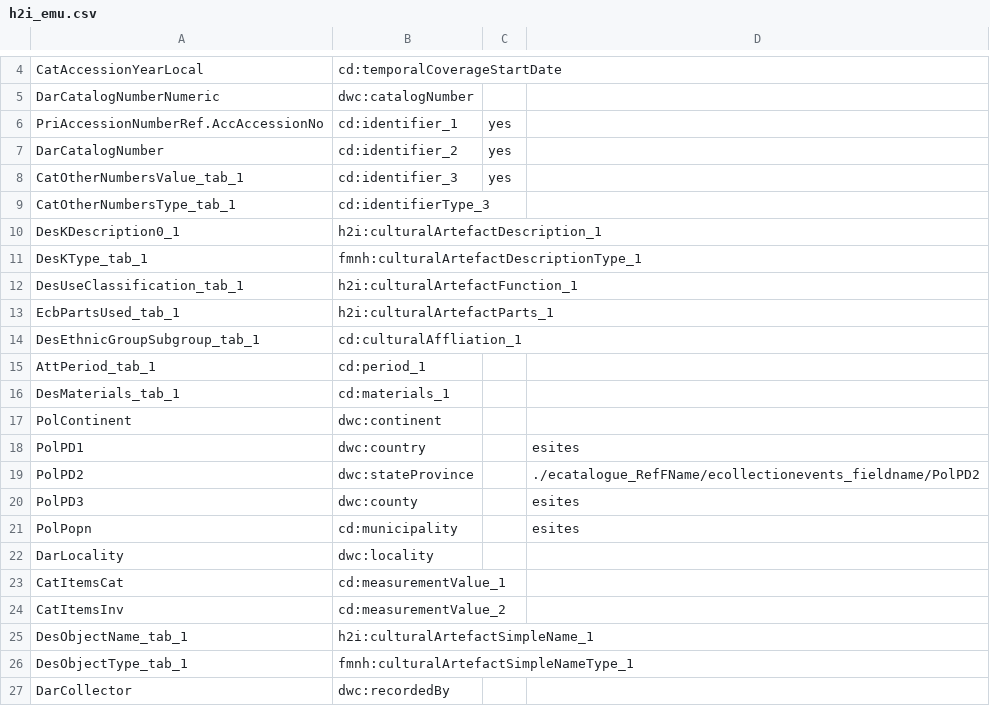
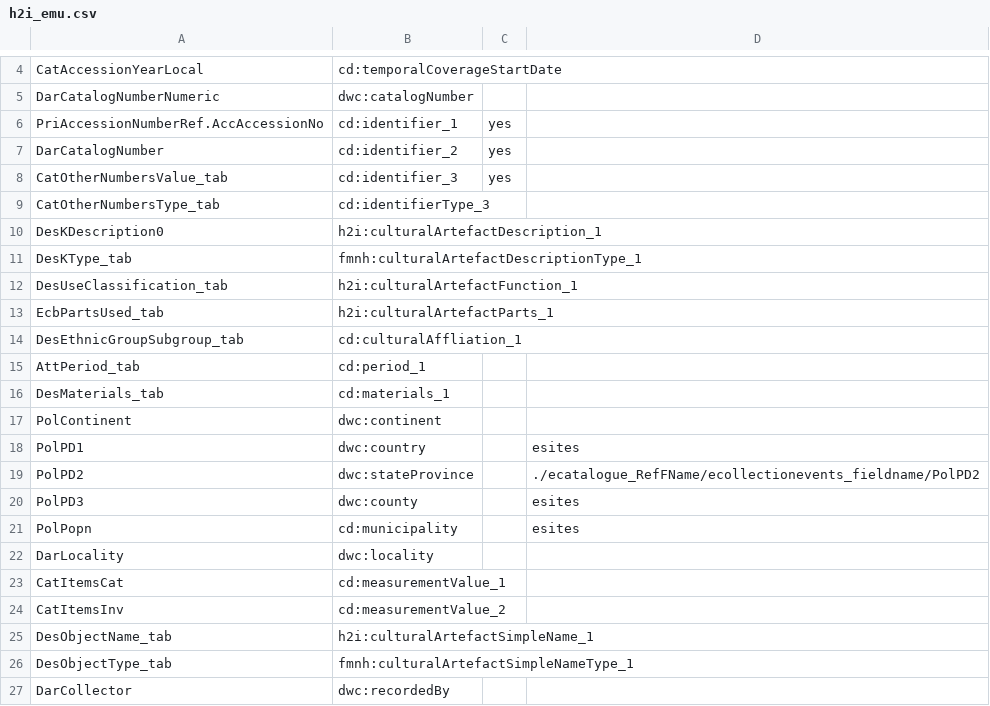
Before and after one commit to fieldmuseum/EMu-xml-to-json, a CSV file: mappings/h2i_emu.csv, drawn as a sheet; only a part is shown, gaps mark what is left out.

Commit message:
updated emu field name

```diff
--- a/mappings/h2i_emu.csv
+++ b/mappings/h2i_emu.csv
@@ -7,11 +7,11 @@ PriAccessionNumberRef.AccAccessionNo,cd:identifier_1,yes,
 DarCatalogNumber,cd:identifier_2,yes,
-CatOtherNumbersValue_tab_1,cd:identifier_3,yes,
-CatOtherNumbersType_tab_1,cd:identifierType_3,,
-DesKDescription0_1, h2i:culturalArtefactDescription_1,,
-DesKType_tab_1,fmnh:culturalArtefactDescriptionType_1,,
-DesUseClassification_tab_1,h2i:culturalArtefactFunction_1,,
-EcbPartsUsed_tab_1,h2i:culturalArtefactParts_1,,
-DesEthnicGroupSubgroup_tab_1,cd:culturalAffliation_1,,
-AttPeriod_tab_1,cd:period_1,,
-DesMaterials_tab_1,cd:materials_1,,
+CatOtherNumbersValue_tab,cd:identifier_3,yes,
+CatOtherNumbersType_tab,cd:identifierType_3,,
+DesKDescription0, h2i:culturalArtefactDescription_1,,
+DesKType_tab,fmnh:culturalArtefactDescriptionType_1,,
+DesUseClassification_tab,h2i:culturalArtefactFunction_1,,
+EcbPartsUsed_tab,h2i:culturalArtefactParts_1,,
+DesEthnicGroupSubgroup_tab,cd:culturalAffliation_1,,
+AttPeriod_tab,cd:period_1,,
+DesMaterials_tab,cd:materials_1,,
 PolContinent,dwc:continent,,
@@ -24,4 +24,4 @@ CatItemsCat,cd:measurementValue_1,,
 CatItemsInv,cd:measurementValue_2,,
-DesObjectName_tab_1,h2i:culturalArtefactSimpleName_1,,
-DesObjectType_tab_1,fmnh:culturalArtefactSimpleNameType_1,,
+DesObjectName_tab,h2i:culturalArtefactSimpleName_1,,
+DesObjectType_tab,fmnh:culturalArtefactSimpleNameType_1,,
 DarCollector,dwc:recordedBy,,
```
